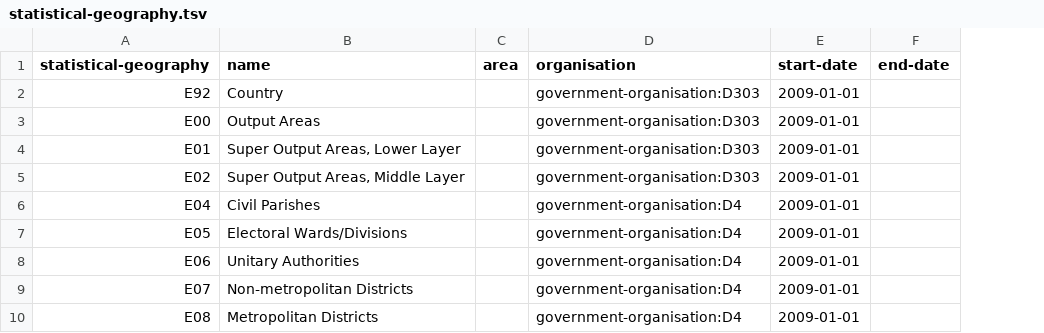
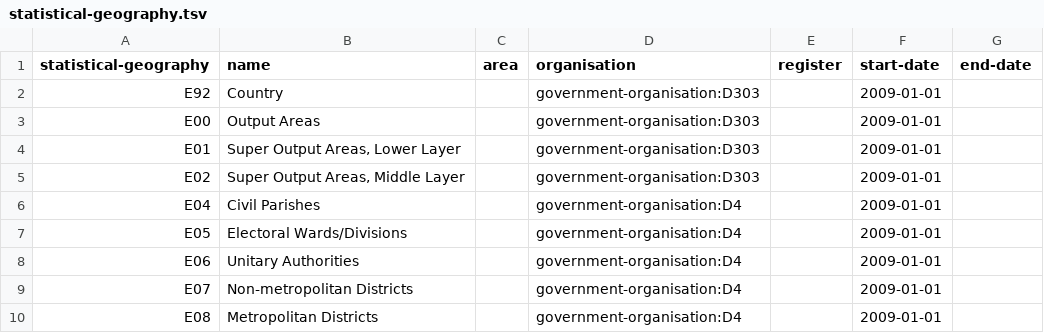
Before and after one commit to openregister/statistical-geography-data, a TSV file: data/statistical-geography/statistical-geography.tsv, drawn as a sheet; only a part is shown; the diff names each change by its address in the sheet, - before the commit and + after, or states it on an @@ line.

Commit message:
updated to include new field

```diff
--- a/data/statistical-geography/statistical-geography.tsv
+++ b/data/statistical-geography/statistical-geography.tsv
+column E (register), empty
```
